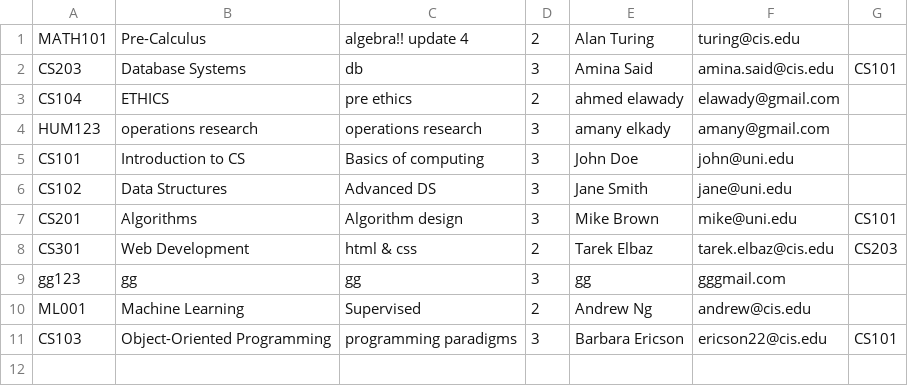
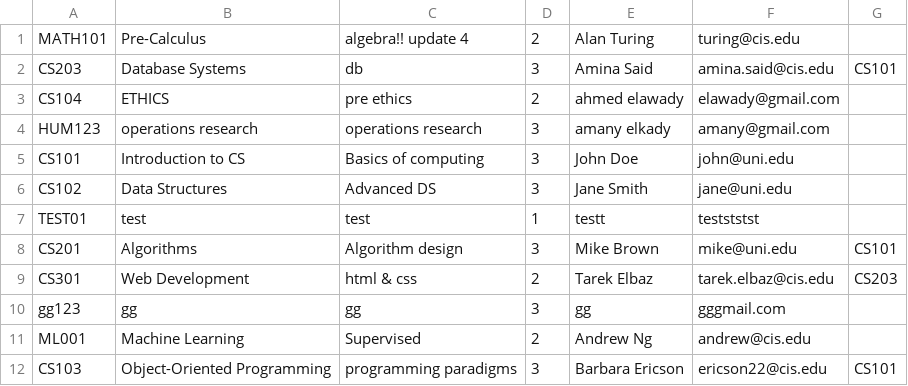
Before and after one commit to MohkKa/CourseRegisteration, a CSV file: Data/courses.csv, drawn as a sheet.

```diff
--- a/Data/courses.csv
+++ b/Data/courses.csv
@@ -6,2 +6,3 @@ CS101,Introduction to CS,Basics of computing,3,John Doe,john@uni.edu,
 CS102,Data Structures,Advanced DS,3,Jane Smith,jane@uni.edu,
+TEST01,test,test,1,testt,testststst,
 CS201,Algorithms,Algorithm design,3,Mike Brown,mike@uni.edu,CS101
```
Also changed, not shown: Data/students.csv, 5 other files.
